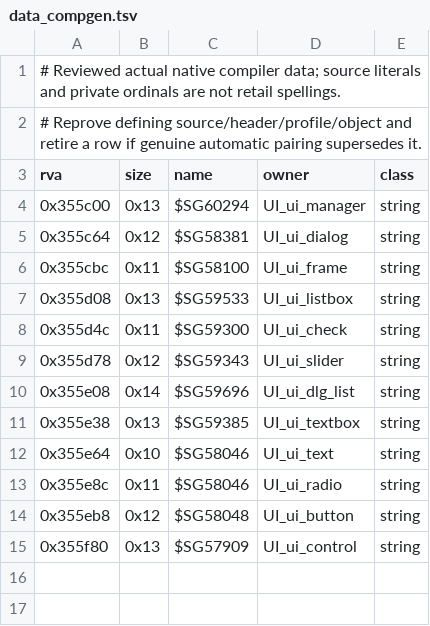
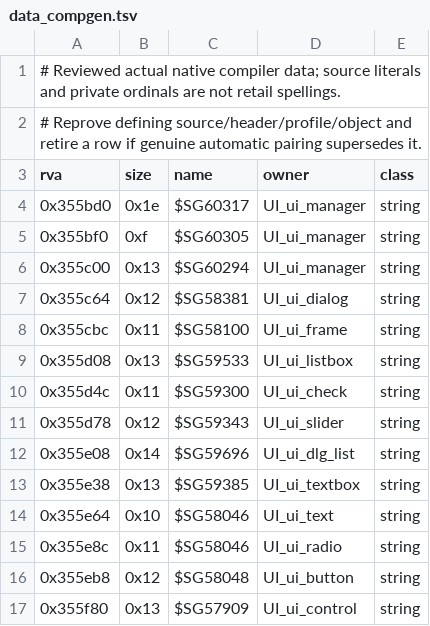
Before and after one commit to sushi-shi/hobbit-decomp, a TSV file: config/retail/data_compgen.tsv, drawn as a sheet.

```diff
--- a/config/retail/data_compgen.tsv
+++ b/config/retail/data_compgen.tsv
@@ -3,2 +3,4 @@
 rva	size	name	owner	class
+0x355bd0	0x1e	$SG60317	UI_ui_manager	string
+0x355bf0	0xf	$SG60305	UI_ui_manager	string
 0x355c00	0x13	$SG60294	UI_ui_manager	string
```
Also changed, not shown: config/retail/data.tsv, 3 other files.
